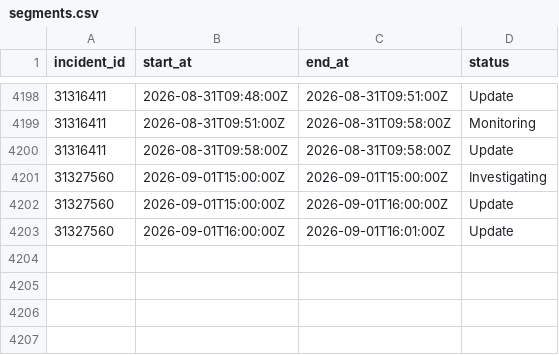
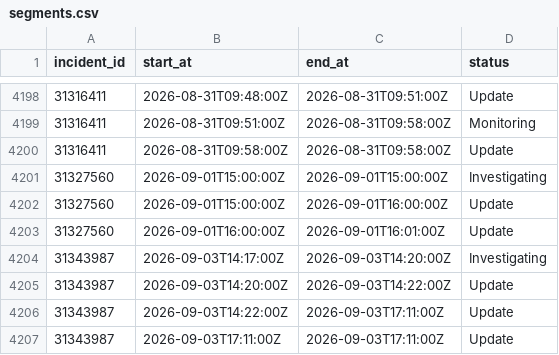
Before and after one commit to paradise-runner/feels-like-github-status, a CSV file: parsed/segments.csv, drawn as a sheet; only a part is shown, gaps mark what is left out; the diff names each change by its address in the sheet, - before the commit and + after, or states it on an @@ line.

```diff
--- a/parsed/segments.csv
+++ b/parsed/segments.csv
+row 4204: 31343987 | 2026-09-03T14:17:00Z | 2026-09-03T14:20:00Z | Investigating
+row 4205: 31343987 | 2026-09-03T14:20:00Z | 2026-09-03T14:22:00Z | Update
+row 4206: 31343987 | 2026-09-03T14:22:00Z | 2026-09-03T17:11:00Z | Update
+row 4207: 31343987 | 2026-09-03T17:11:00Z | 2026-09-03T17:11:00Z | Update
```
Also changed, not shown: parsed/downtime_windows.csv, 2 other files.
